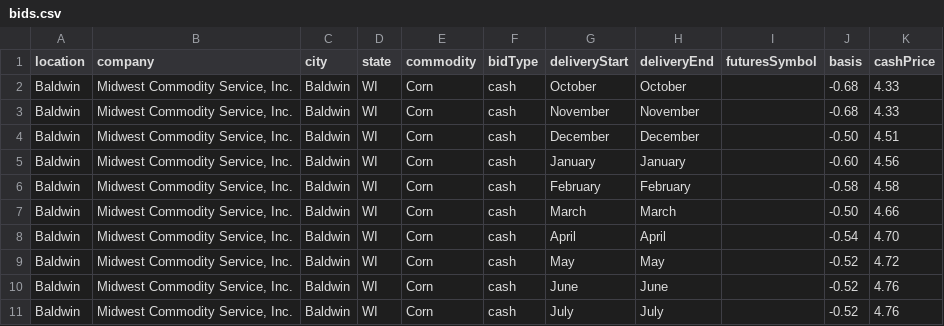
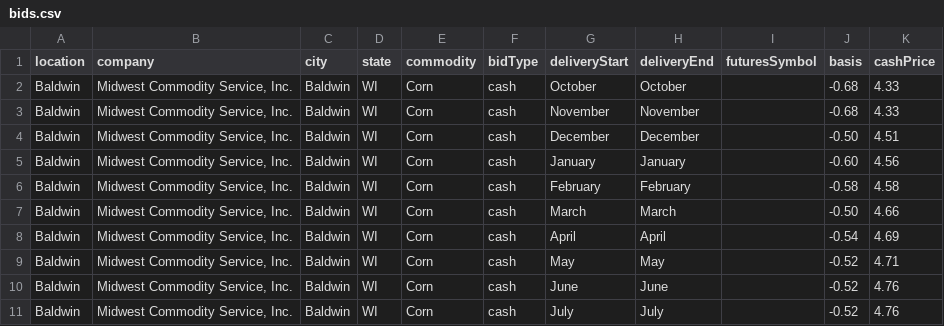
Before and after one commit to midwestagsupply/midwestcommodity, a CSV file: bids.csv, drawn as a sheet.

```diff
--- a/bids.csv
+++ b/bids.csv
@@ -7,4 +7,4 @@ Baldwin,"Midwest Commodity Service, Inc.",Baldwin,WI,Corn,cash,February,February
 Baldwin,"Midwest Commodity Service, Inc.",Baldwin,WI,Corn,cash,March,March,,-0.50,4.66
-Baldwin,"Midwest Commodity Service, Inc.",Baldwin,WI,Corn,cash,April,April,,-0.54,4.70
-Baldwin,"Midwest Commodity Service, Inc.",Baldwin,WI,Corn,cash,May,May,,-0.52,4.72
+Baldwin,"Midwest Commodity Service, Inc.",Baldwin,WI,Corn,cash,April,April,,-0.54,4.69
+Baldwin,"Midwest Commodity Service, Inc.",Baldwin,WI,Corn,cash,May,May,,-0.52,4.71
 Baldwin,"Midwest Commodity Service, Inc.",Baldwin,WI,Corn,cash,June,June,,-0.52,4.76
```
Also changed, not shown: 4 other files.
